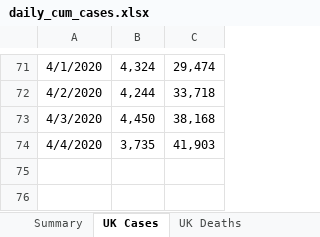
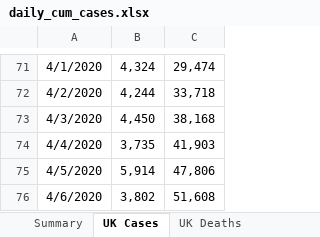
Before and after one commit to claudiofronterre/covid19_dataUK, an Excel workbook: data/original/daily_cum_cases.xlsx, sheet UK Cases, drawn as a sheet; only a part is shown, gaps mark what is left out; values as stored, in another font and other column widths than the file's, no borders; the diff names each change by its address in the sheet, - before the commit and + after, or states it on an @@ line.

Commit message:
updated daily cases

```diff
--- a/data/original/daily_cum_cases.xlsx (sheet UK Cases)
+++ b/data/original/daily_cum_cases.xlsx (sheet UK Cases)
+row 75: 4/5/2020 | 5,914 | 47,806
+row 76: 4/6/2020 | 3,802 | 51,608
```
Also changed, not shown: sheet UTLAs, sheet UK Deaths, sheet NHS Regions, sheet Countries, formulas that keep their value, 4 other files.
